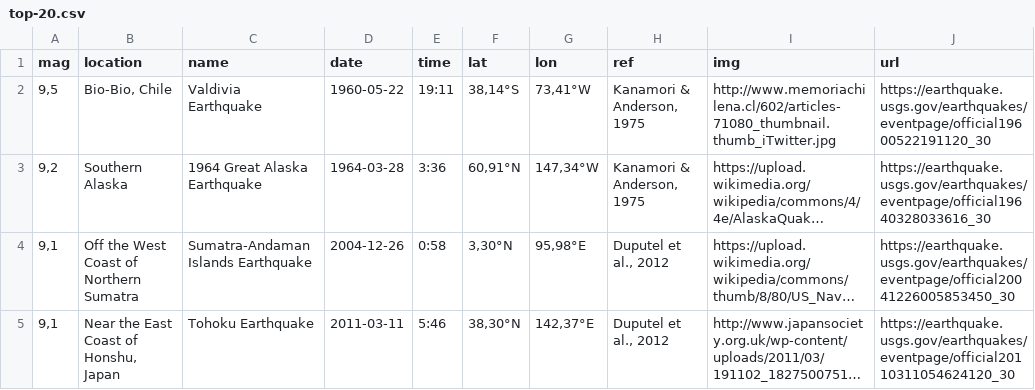
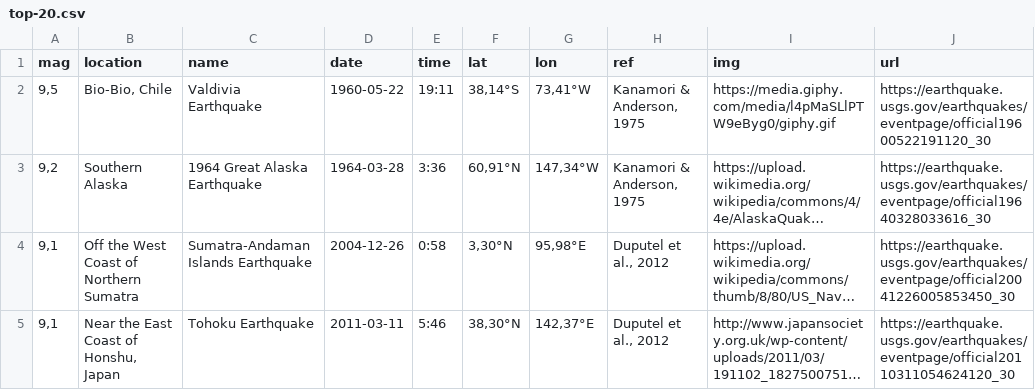
Before and after one commit to fvilchesivelic/clase10-dynm, a CSV file: data/top-20.csv, drawn as a sheet; only a part is shown; long unchanged cells end in …; the diff names each change by its address in the sheet, - before the commit and + after, or states it on an @@ line.

Commit message:
Update top-20.csv

```diff
--- a/data/top-20.csv
+++ b/data/top-20.csv
-I2 (img): http://www.memoriachilena.cl/602/articles-71080_thumbnail.thumb_iTwitter.jpg
+I2 (img): https://media.giphy.com/media/l4pMaSLlPTW9eByg0/giphy.gif
```
